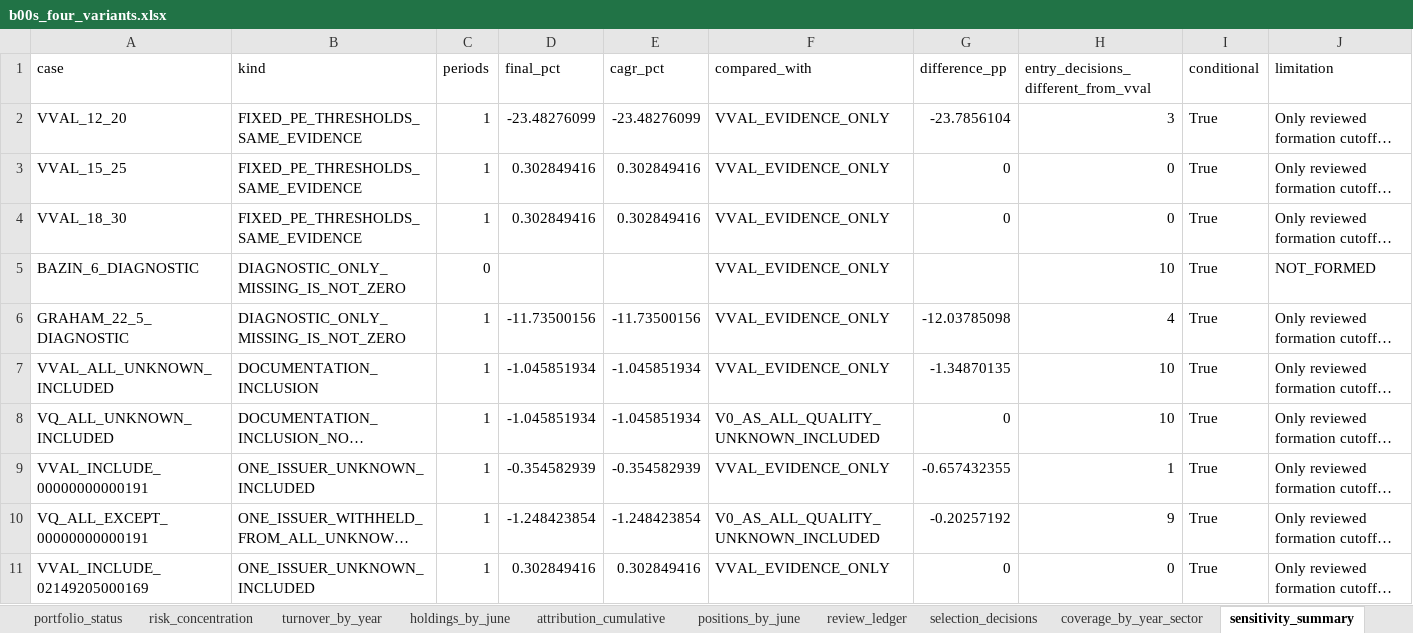
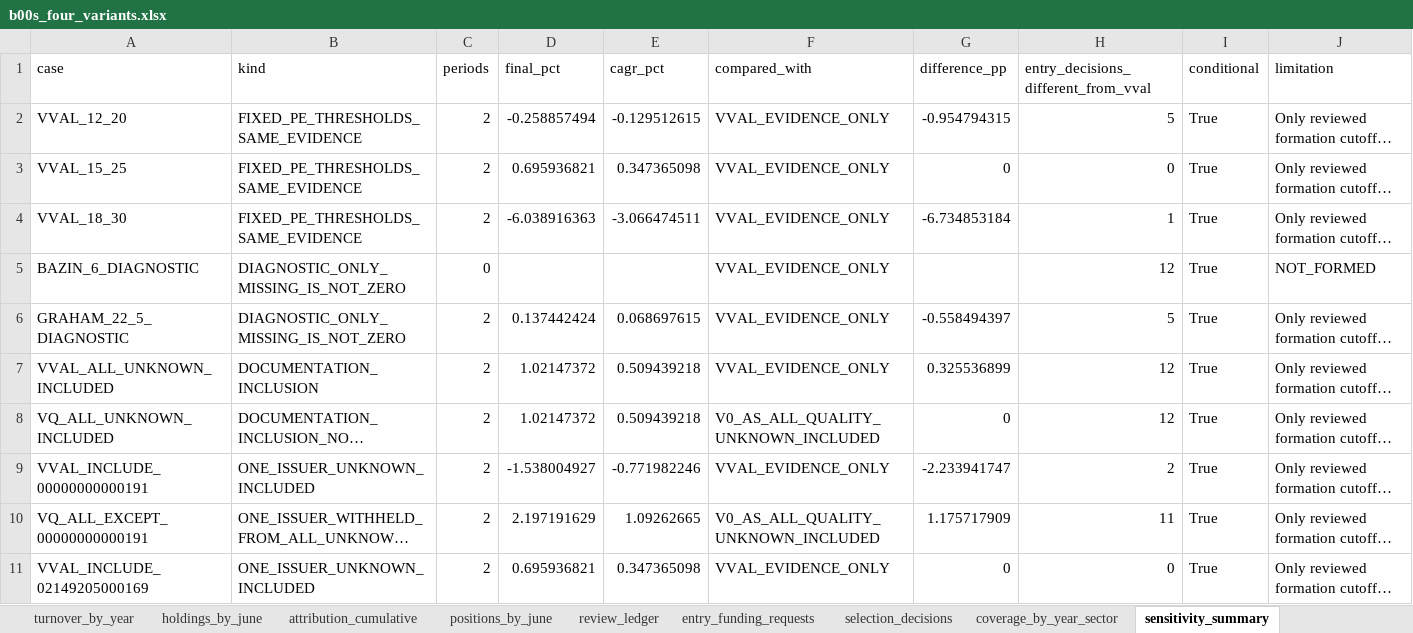
Before and after one commit to tneves95/b3-pipeline-data-and-backtest-framework, an Excel workbook: research/b00s_four_variants_2014_2026/results/b00s_four_variants.xlsx, sheet sensitivity_summary, drawn as a sheet; only a part is shown; long unchanged cells end in …; values as stored, in another font and other column widths than the file's, no borders; the diff covers the shown part only; the diff names each change by its address in the sheet, - before the commit and + after, or states it on an @@ line.

```diff
--- a/research/b00s_four_variants_2014_2026/results/b00s_four_variants.xlsx (sheet sensitivity_summary)
+++ b/research/b00s_four_variants_2014_2026/results/b00s_four_variants.xlsx (sheet sensitivity_summary)
+sheet tab: entry_funding_requests
-C2:C4 (periods): 1
+C2:C4 (periods): 2
-D2 (final_pct): -23.48276099
+D2 (final_pct): -0.258857494
-E2 (cagr_pct): -23.48276099
+E2 (cagr_pct): -0.129512615
-G2 (difference_pp): -23.7856104
+G2 (difference_pp): -0.954794315
-H2: 3
+H2: 5
-D3 (final_pct): 0.302849416
+D3 (final_pct): 0.695936821
-E3 (cagr_pct): 0.302849416
+E3 (cagr_pct): 0.347365098
-D4 (final_pct): 0.302849416
+D4 (final_pct): -6.038916363
-E4 (cagr_pct): 0.302849416
+E4 (cagr_pct): -3.066474511
-G4 (difference_pp): 0
+G4 (difference_pp): -6.734853184
-H4: 0
+H4: 1
-H5: 10
+H5: 12
-C6:C11 (periods): 1
+C6:C11 (periods): 2
-D6 (final_pct): -11.73500156
+D6 (final_pct): 0.137442424
-E6 (cagr_pct): -11.73500156
+E6 (cagr_pct): 0.068697615
-G6 (difference_pp): -12.03785098
+G6 (difference_pp): -0.558494397
-H6: 4
+H6: 5
-D7:D8 (final_pct): -1.045851934
+D7:D8 (final_pct): 1.02147372
-E7:E8 (cagr_pct): -1.045851934
+E7:E8 (cagr_pct): 0.509439218
-G7 (difference_pp): -1.34870135
+G7 (difference_pp): 0.325536899
-H7:H8: 10
+H7:H8: 12
-D9 (final_pct): -0.354582939
+D9 (final_pct): -1.538004927
-E9 (cagr_pct): -0.354582939
+E9 (cagr_pct): -0.771982246
-G9 (difference_pp): -0.657432355
+G9 (difference_pp): -2.233941747
-H9: 1
+H9: 2
-D10 (final_pct): -1.248423854
+D10 (final_pct): 2.197191629
-E10 (cagr_pct): -1.248423854
+E10 (cagr_pct): 1.09262665
-G10 (difference_pp): -0.20257192
+G10 (difference_pp): 1.175717909
-H10: 9
+H10: 11
-D11 (final_pct): 0.302849416
+D11 (final_pct): 0.695936821
-E11 (cagr_pct): 0.302849416
+E11 (cagr_pct): 0.347365098
```
Also changed, not shown: 159 edited cells elsewhere in this sheet, sheet sensitivity_annual_pct, sheet holdings_by_june, sheet positions_by_june, sheet review_ledger, sheet selection_decisions, sheet coverage_by_year_sector, 8 more sheets, 26 other files.
